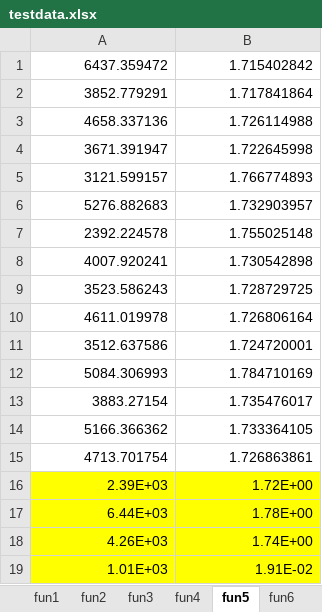
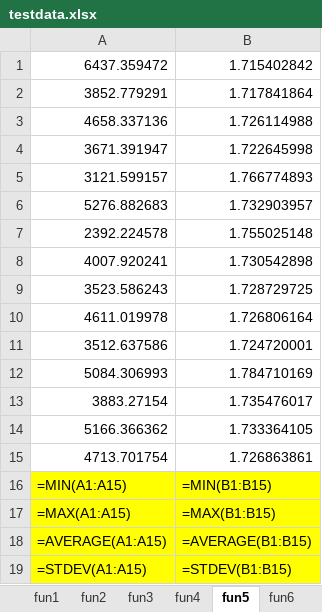
Before and after one commit to Lovirr/BSFPA, an Excel workbook: Flower pollination algorithm/FPA/Data/testdata.xlsx, sheet fun5, drawn as a sheet; values as stored, in another font and other column widths than the file's, no borders; formulas without a stored value are shown as written; removed rows and columns are numbered as before the commit, all else as after; the diff names each change by its address in the sheet, - before the commit and + after, or states it on an @@ line.

```diff
--- a/Flower pollination algorithm/FPA/Data/testdata.xlsx (sheet fun5)
+++ b/Flower pollination algorithm/FPA/Data/testdata.xlsx (sheet fun5)
-row 16: 2.39E+03 | 1.72E+00
-row 17: 6.44E+03 | 1.78E+00
-row 18: 4.26E+03 | 1.74E+00
-row 19: 1.01E+03 | 1.91E-02
+row 16: =MIN(A1:A15) | =MIN(B1:B15)
+row 17: =MAX(A1:A15) | =MAX(B1:B15)
+row 18: =AVERAGE(A1:A15) | =AVERAGE(B1:B15)
+row 19: =STDEV(A1:A15) | =STDEV(B1:B15)
```
Also changed, not shown: sheet fun3, sheet fun13, sheet fun4, sheet fun6, sheet fun9, sheet fun10, 6 more sheets, other sheet tabs, 1 other file.
